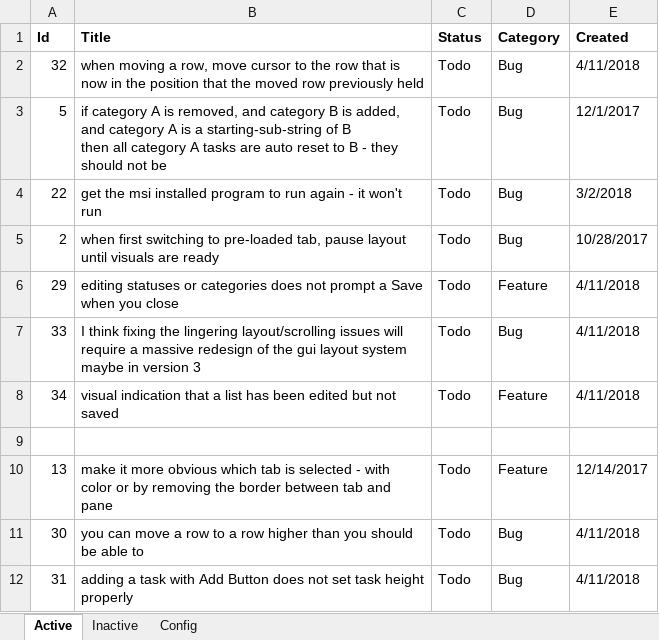
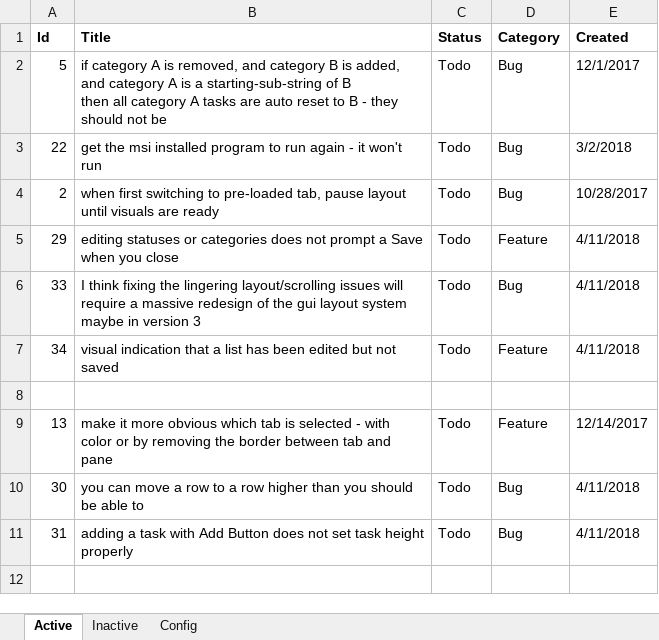
Before and after one commit to WithoutHaste/TamarinTaskManager, an Excel workbook: tmx_todo.xlsx, sheet Active, drawn as a sheet; values as stored, in another font and other column widths than the file's, no borders; the diff names each change by its address in the sheet, - before the commit and + after, or states it on an @@ line.

Commit message:
cursor position when moving between rows

```diff
--- a/tmx_todo.xlsx (sheet Active)
+++ b/tmx_todo.xlsx (sheet Active)
-row 2: 32 | when moving a row, move cursor to the row that is now in the position that the moved row previously held | Todo | Bug | 4/11/2018
```
Also changed, not shown: sheet Inactive, 1 other file.
